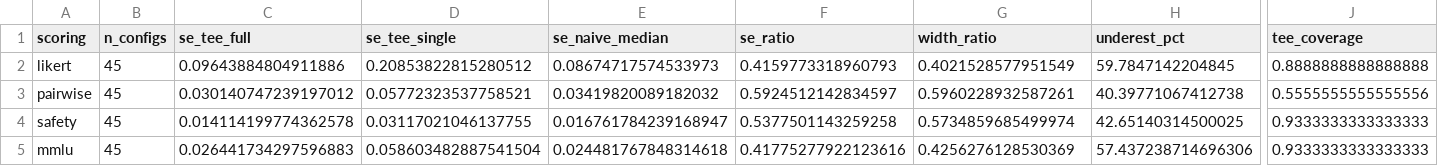
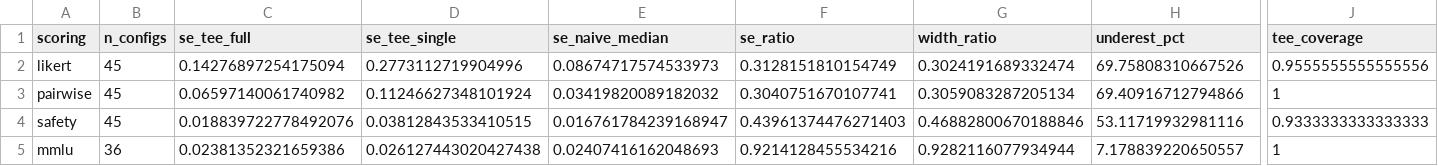
Before and after one commit to SolomonMg/totalevalerror-replication, a CSV file: data/processed/naive_vs_tee_summary.csv, drawn as a sheet; only a part is shown, gaps mark what is left out; the diff covers the shown part only; the diff names each change by its address in the sheet, - before the commit and + after, or states it on an @@ line.

```diff
--- a/data/processed/naive_vs_tee_summary.csv
+++ b/data/processed/naive_vs_tee_summary.csv
-C2 (se_tee_full): 0.09643884804911886
+C2 (se_tee_full): 0.14276897254175094
-D2 (se_tee_single): 0.20853822815280512
+D2 (se_tee_single): 0.2773112719904996
-F2 (se_ratio): 0.4159773318960793
+F2 (se_ratio): 0.3128151810154749
-G2 (width_ratio): 0.4021528577951549
+G2 (width_ratio): 0.3024191689332474
-H2 (underest_pct): 59.7847142204845
+H2 (underest_pct): 69.75808310667526
-J2 (tee_coverage): 0.8888888888888888
+J2 (tee_coverage): 0.9555555555555556
-C3 (se_tee_full): 0.030140747239197012
+C3 (se_tee_full): 0.06597140061740982
-D3 (se_tee_single): 0.05772323537758521
+D3 (se_tee_single): 0.11246627348101924
-F3 (se_ratio): 0.5924512142834597
+F3 (se_ratio): 0.3040751670107741
-G3 (width_ratio): 0.5960228932587261
+G3 (width_ratio): 0.3059083287205134
-H3 (underest_pct): 40.39771067412738
+H3 (underest_pct): 69.40916712794866
-J3 (tee_coverage): 0.5555555555555556
+J3 (tee_coverage): 1
-C4 (se_tee_full): 0.014114199774362578
+C4 (se_tee_full): 0.018839722778492076
-D4 (se_tee_single): 0.03117021046137755
+D4 (se_tee_single): 0.03812843533410515
-F4 (se_ratio): 0.5377501143259258
+F4 (se_ratio): 0.43961374476271403
-G4 (width_ratio): 0.5734859685499974
+G4 (width_ratio): 0.46882800670188846
-H4 (underest_pct): 42.65140314500025
+H4 (underest_pct): 53.11719932981116
-B5 (n_configs): 45
+B5 (n_configs): 36
-C5 (se_tee_full): 0.026441734297596883
+C5 (se_tee_full): 0.02381352321659386
-D5 (se_tee_single): 0.058603482887541504
+D5 (se_tee_single): 0.026127443020427438
-E5 (se_naive_median): 0.024481767848314618
+E5 (se_naive_median): 0.02407416162048693
-F5 (se_ratio): 0.41775277922123616
+F5 (se_ratio): 0.9214128455534216
-G5 (width_ratio): 0.4256276128530369
+G5 (width_ratio): 0.9282116077934944
-H5 (underest_pct): 57.437238714696306
+H5 (underest_pct): 7.178839220650557
-J5 (tee_coverage): 0.9333333333333333
+J5 (tee_coverage): 1
```
Also changed, not shown: 1 edited cell elsewhere in this file, data/processed/judges_vs_sonnet_correlation.csv, data/processed/judges_vs_sonnet_items.csv, 32 other files.
